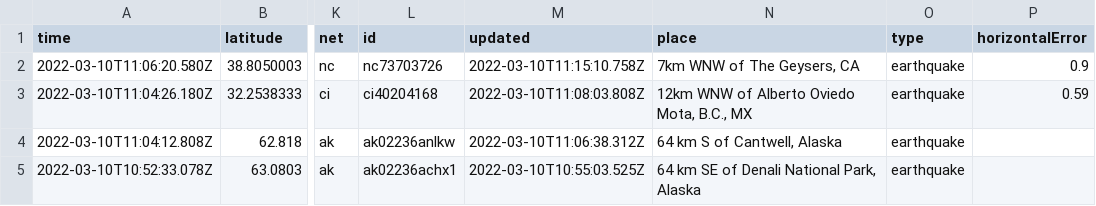
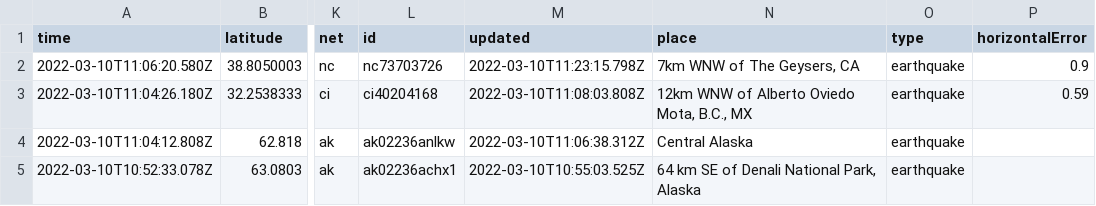
Before and after one commit to profrobwells/nicar22-github-actions, a CSV file: usgs_current.csv, drawn as a sheet; only a part is shown, gaps mark what is left out; the diff covers the shown part only; the diff names each change by its address in the sheet, - before the commit and + after, or states it on an @@ line.

```diff
--- a/usgs_current.csv
+++ b/usgs_current.csv
-M2 (updated): 2022-03-10T11:15:10.758Z
+M2 (updated): 2022-03-10T11:23:15.798Z
-N4 (place): 64 km S of Cantwell, Alaska
+N4 (place): Central Alaska
```
Also changed, not shown: 1 added row and 7 edited cells elsewhere in this file, usgs_main.csv.
